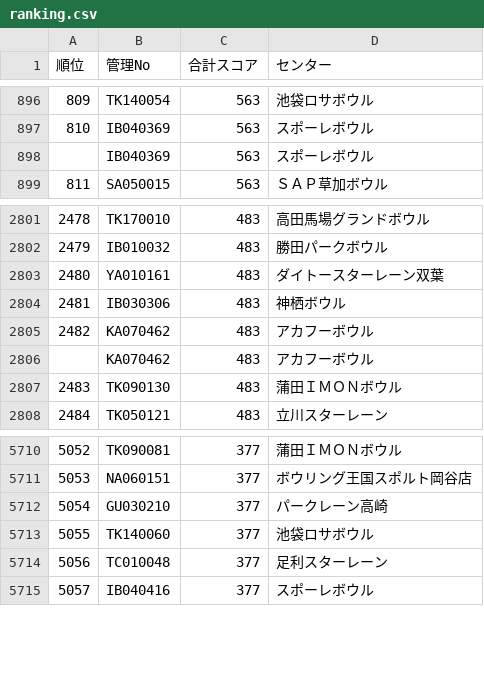
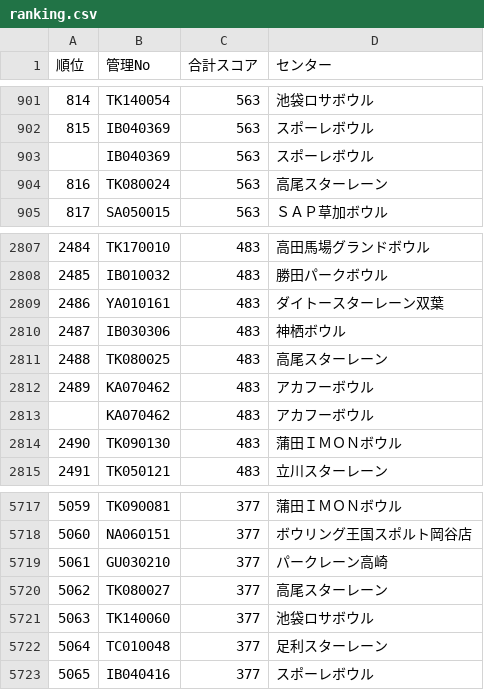
Before and after one commit to takehiko2324/ranking2026, a CSV file: ranking.csv, drawn as a sheet; only a part is shown, gaps mark what is left out; the diff covers the shown part only; the diff names each change by its address in the sheet, - before the commit and + after, or states it on an @@ line.

```diff
--- a/ranking.csv
+++ b/ranking.csv
@@ column A (順位) renumbered from row 162 down @@
+row 904: 816 | TK080024 | 563 | 高尾スターレーン
+row 2811: 2488 | TK080025 | 483 | 高尾スターレーン
+row 5720: 5062 | TK080027 | 377 | 高尾スターレーン
```
Also changed, not shown: 5 added rows elsewhere in this file.
